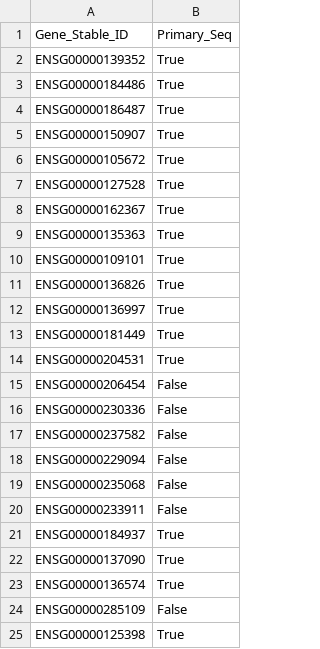
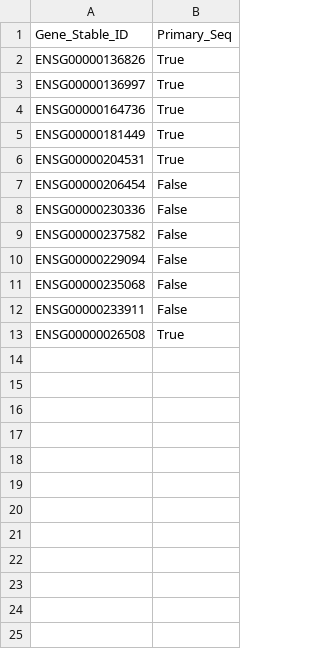
Before and after one commit to wassermanlab/knits, a CSV file: current/data/entities/automated_alt_seq_mapping.csv, drawn as a sheet.

```diff
--- a/current/data/entities/automated_alt_seq_mapping.csv
+++ b/current/data/entities/automated_alt_seq_mapping.csv
@@ -1,13 +1,5 @@
 Gene_Stable_ID,Primary_Seq
-ENSG00000139352,True
-ENSG00000184486,True
-ENSG00000186487,True
-ENSG00000150907,True
-ENSG00000105672,True
-ENSG00000127528,True
-ENSG00000162367,True
-ENSG00000135363,True
-ENSG00000109101,True
 ENSG00000136826,True
 ENSG00000136997,True
+ENSG00000164736,True
 ENSG00000181449,True
@@ -20,6 +12,2 @@ ENSG00000235068,False
 ENSG00000233911,False
-ENSG00000184937,True
-ENSG00000137090,True
-ENSG00000136574,True
-ENSG00000285109,False
-ENSG00000125398,True
+ENSG00000026508,True
```
Also changed, not shown: 10 other files.
